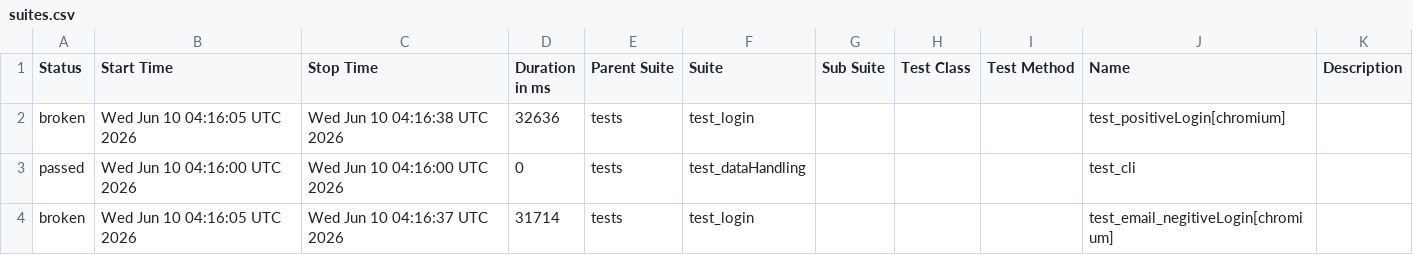
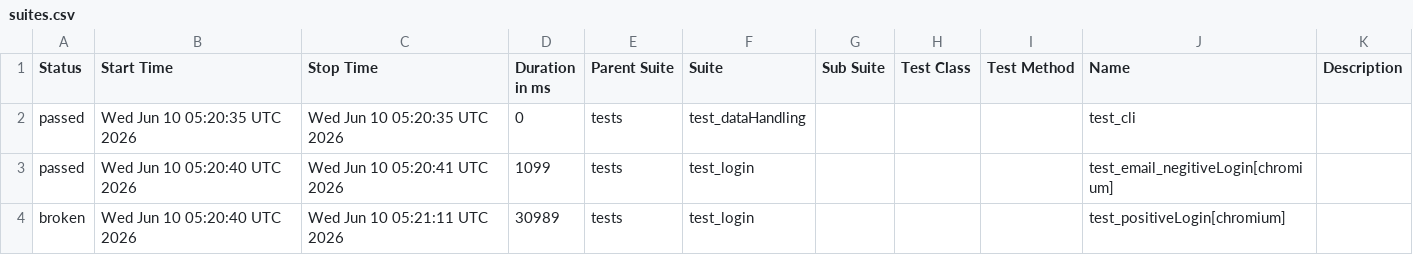
Before and after one commit to archana85-del/Playwright_python_allure_June9_2026, a CSV file: data/suites.csv, drawn as a sheet.

```diff
--- a/data/suites.csv
+++ b/data/suites.csv
@@ -1,4 +1,4 @@
 "Status","Start Time","Stop Time","Duration in ms","Parent Suite","Suite","Sub Suite","Test Class","Test Method","Name","Description"
-"broken","Wed Jun 10 04:16:05 UTC 2026","Wed Jun 10 04:16:38 UTC 2026","32636","tests","test_login","","","","test_positiveLogin[chromium]",""
-"passed","Wed Jun 10 04:16:00 UTC 2026","Wed Jun 10 04:16:00 UTC 2026","0","tests","test_dataHandling","","","","test_cli",""
-"broken","Wed Jun 10 04:16:05 UTC 2026","Wed Jun 10 04:16:37 UTC 2026","31714","tests","test_login","","","","test_email_negitiveLogin[chromium]",""
+"passed","Wed Jun 10 05:20:35 UTC 2026","Wed Jun 10 05:20:35 UTC 2026","0","tests","test_dataHandling","","","","test_cli",""
+"passed","Wed Jun 10 05:20:40 UTC 2026","Wed Jun 10 05:20:41 UTC 2026","1099","tests","test_login","","","","test_email_negitiveLogin[chromium]",""
+"broken","Wed Jun 10 05:20:40 UTC 2026","Wed Jun 10 05:21:11 UTC 2026","30989","tests","test_login","","","","test_positiveLogin[chromium]",""
```
Also changed, not shown: 32 other files.
